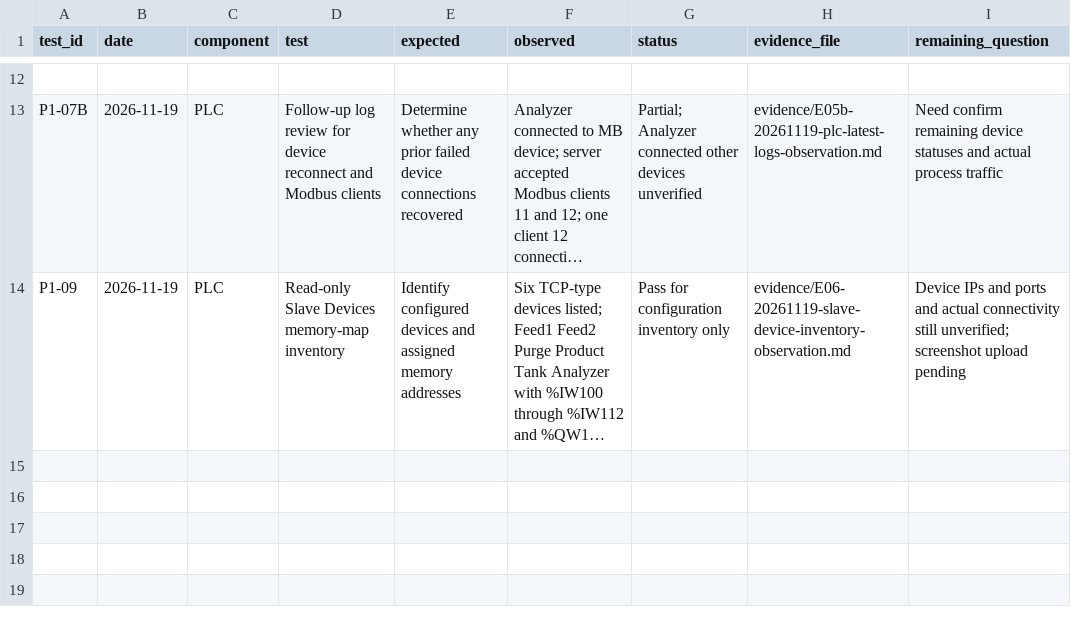
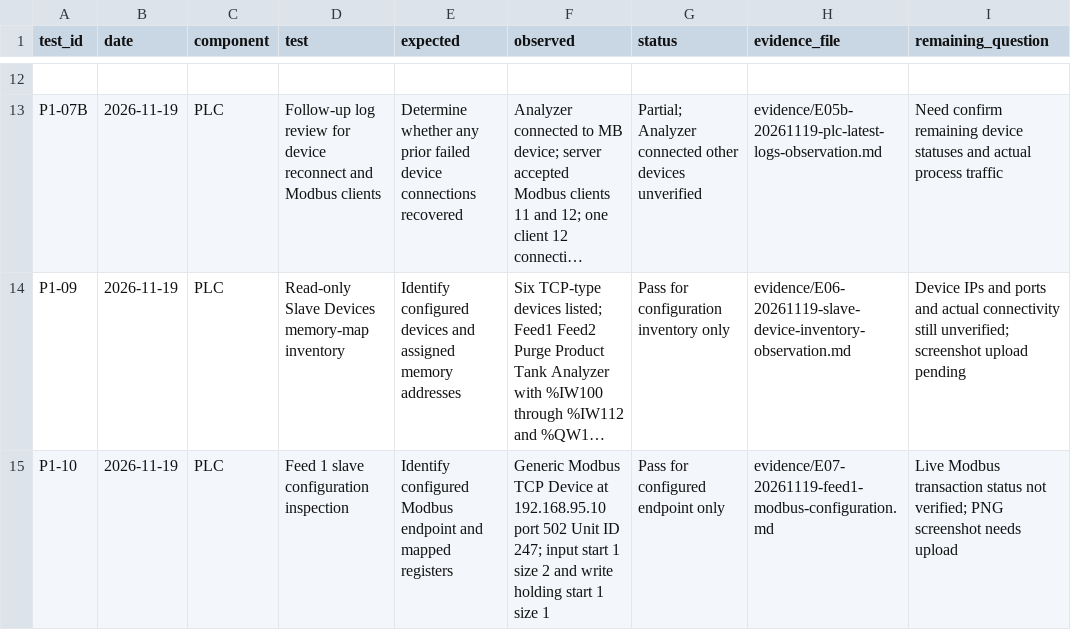
Before and after one commit to Cspenc3/security-portfolio, a CSV file: ot-security-architecture-lab/01-baseline/test-results.csv, drawn as a sheet; only a part is shown, gaps mark what is left out; long unchanged cells end in …; the diff names each change by its address in the sheet, - before the commit and + after, or states it on an @@ line.

Commit message:
Update Phase 1 field-device endpoint findings and evidence links

```diff
--- a/ot-security-architecture-lab/01-baseline/test-results.csv
+++ b/ot-security-architecture-lab/01-baseline/test-results.csv
+row 15: P1-10 | 2026-11-19 | PLC | Feed 1 slave configuration inspection | Identify configured Modbus endpoint and mapped registers | Generic Modbus TCP Device at 192.168.95.10 port 502 Unit ID 247; input start 1 size 2 and write holding start 1 size 1 | Pass for configured endpoint only | evidence/E07-20261119-feed1-modbus-configuration.md | Live Modbus transaction status not verified; PNG screenshot needs upload
```
